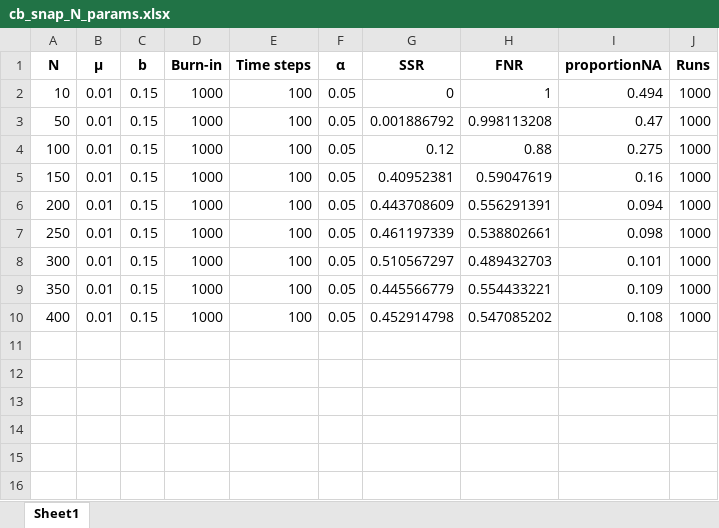
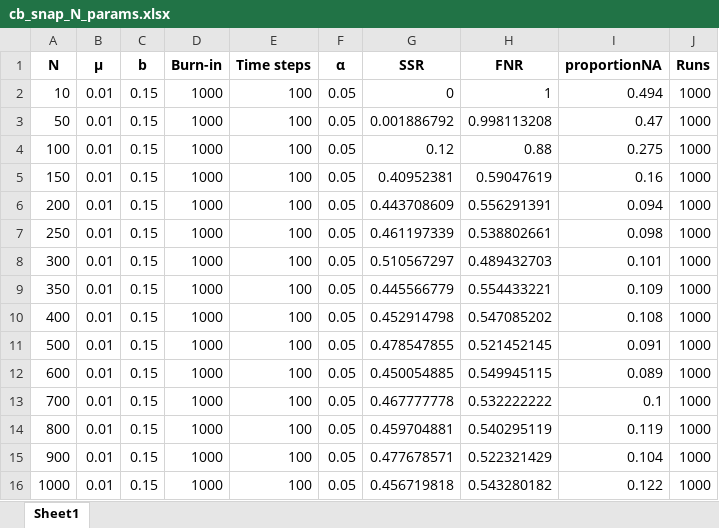
Before and after one commit to Cooperr18/FIT_culttransm_arch, an Excel workbook: data/cb_snap_output/cb_snap_N_params.xlsx, sheet Sheet1, drawn as a sheet; values as stored, in another font and other column widths than the file's, no borders; the diff names each change by its address in the sheet, - before the commit and + after, or states it on an @@ line.

```diff
--- a/data/cb_snap_output/cb_snap_N_params.xlsx (sheet Sheet1)
+++ b/data/cb_snap_output/cb_snap_N_params.xlsx (sheet Sheet1)
+row 11: 500 | 0.01 | 0.15 | 1000 | 100 | 0.05 | 0.478547855 | 0.521452145 | 0.091 | 1000
+row 12: 600 | 0.01 | 0.15 | 1000 | 100 | 0.05 | 0.450054885 | 0.549945115 | 0.089 | 1000
+row 13: 700 | 0.01 | 0.15 | 1000 | 100 | 0.05 | 0.467777778 | 0.532222222 | 0.1 | 1000
+row 14: 800 | 0.01 | 0.15 | 1000 | 100 | 0.05 | 0.459704881 | 0.540295119 | 0.119 | 1000
+row 15: 900 | 0.01 | 0.15 | 1000 | 100 | 0.05 | 0.477678571 | 0.522321429 | 0.104 | 1000
+row 16: 1000 | 0.01 | 0.15 | 1000 | 100 | 0.05 | 0.456719818 | 0.543280182 | 0.122 | 1000
```
Also changed, not shown: 17 other files.
